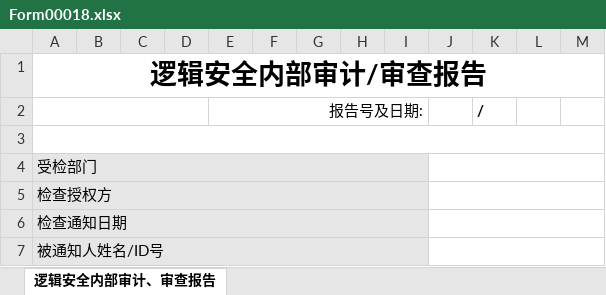
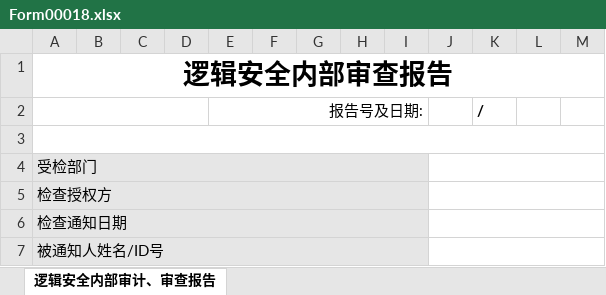
Before and after one commit to hawile/hawile, an Excel workbook: Excel/Form00018.xlsx, sheet 逻辑安全内部审计、审查报告, drawn as a sheet; only a part is shown; values as stored, in another font and other column widths than the file's, no borders; the diff names each change by its address in the sheet, - before the commit and + after, or states it on an @@ line.

```diff
--- a/Excel/Form00018.xlsx (sheet 逻辑安全内部审计、审查报告)
+++ b/Excel/Form00018.xlsx (sheet 逻辑安全内部审计、审查报告)
-A1: 逻辑安全内部审计/审查报告
+A1: 逻辑安全内部审查报告
```
Also changed, not shown: 8 other files.
